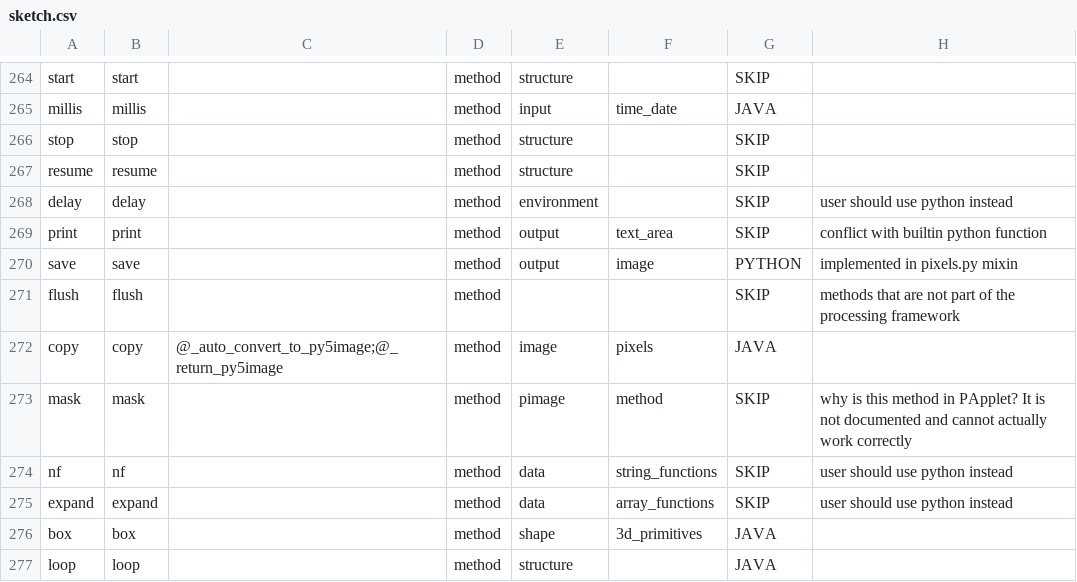
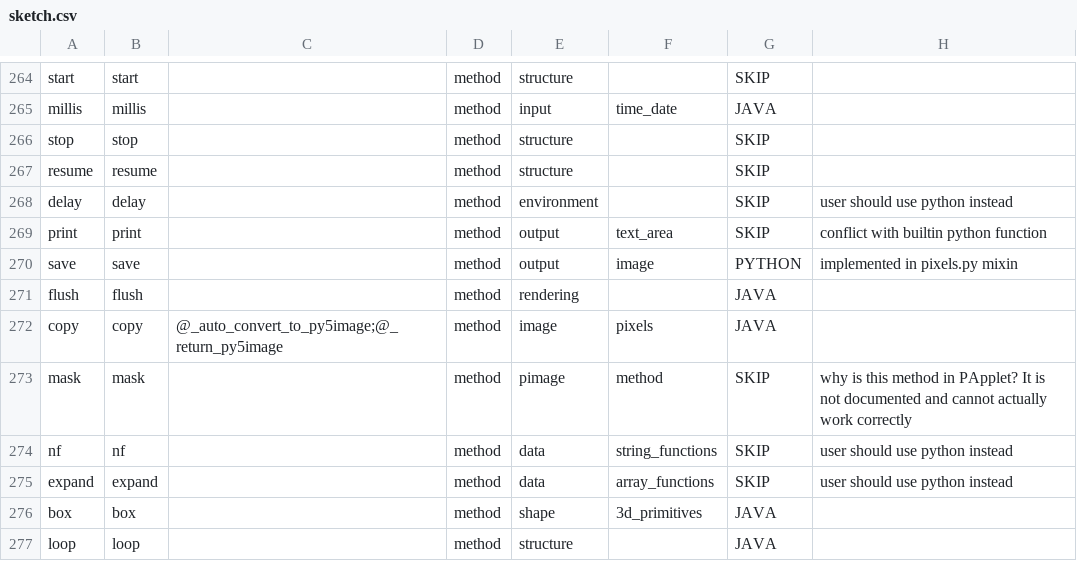
Before and after one commit to py5coding/py5generator, a CSV file: py5_resources/data/sketch.csv, drawn as a sheet; only a part is shown, gaps mark what is left out.

```diff
--- a/py5_resources/data/sketch.csv
+++ b/py5_resources/data/sketch.csv
@@ -270,3 +270,3 @@ print,print,,method,output,text_area,SKIP,conflict with builtin python function
 save,save,,method,output,image,PYTHON,implemented in pixels.py mixin
-flush,flush,,method,,,SKIP,methods that are not part of the processing framework
+flush,flush,,method,rendering,,JAVA,
 copy,copy,@_auto_convert_to_py5image;@_return_py5image,method,image,pixels,JAVA,
```
Also changed, not shown: py5_resources/data/pgraphics.csv, 2 other files.
